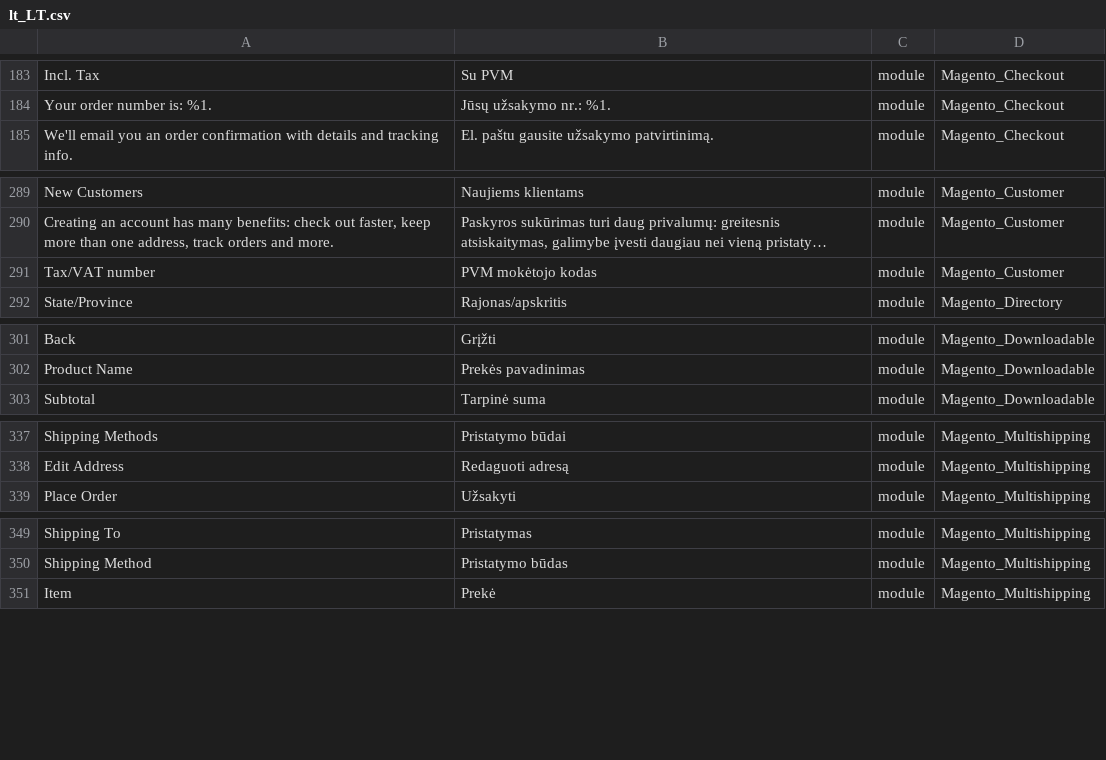
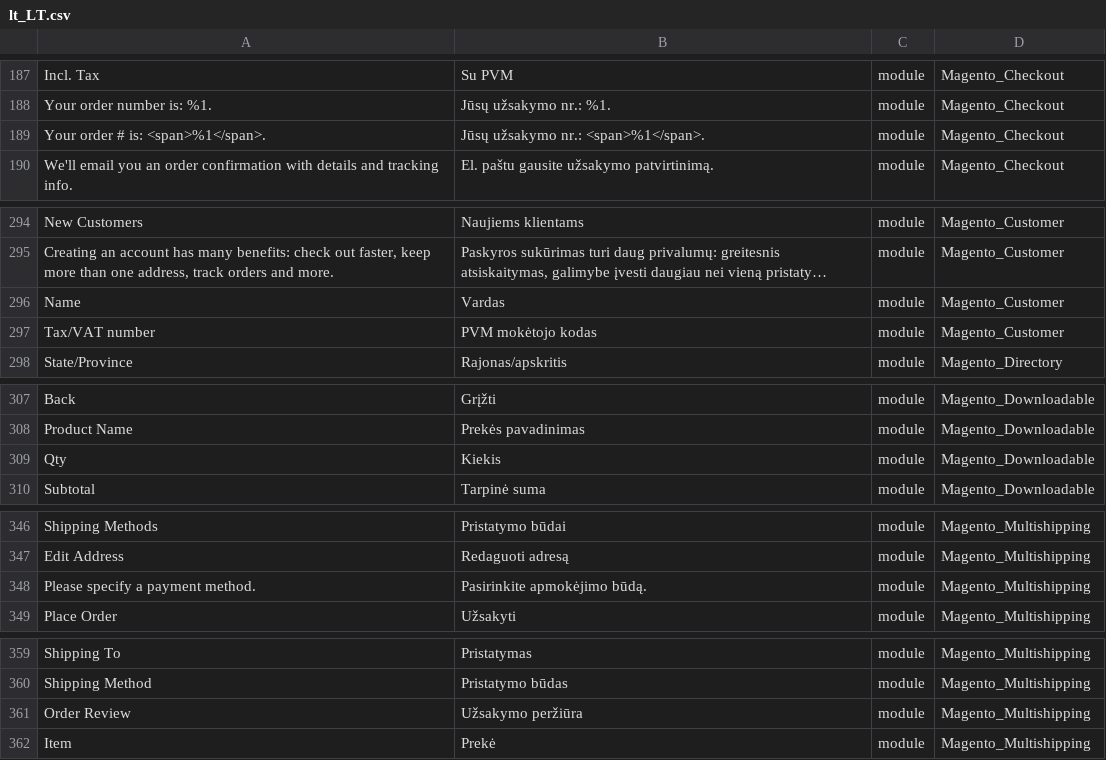
Before and after one commit to Magento2Translations/language_lt_lt, a CSV file: lt_LT.csv, drawn as a sheet; only a part is shown, gaps mark what is left out; long unchanged cells end in …; the diff covers the shown part only; the diff names each change by its address in the sheet, - before the commit and + after, or states it on an @@ line.

```diff
--- a/lt_LT.csv
+++ b/lt_LT.csv
+row 189: Your order # is: <span>%1</span>. | Jūsų užsakymo nr.: <span>%1</span>. | module | Magento_Checkout
+row 296: Name | Vardas | module | Magento_Customer
+row 309: Qty | Kiekis | module | Magento_Downloadable
+row 348: Please specify a payment method. | Pasirinkite apmokėjimo būdą. | module | Magento_Multishipping
+row 361: Order Review | Užsakymo peržiūra | module | Magento_Multishipping
```
Also changed, not shown: 27 added rows and 3 edited cells elsewhere in this file, 1 other file.
